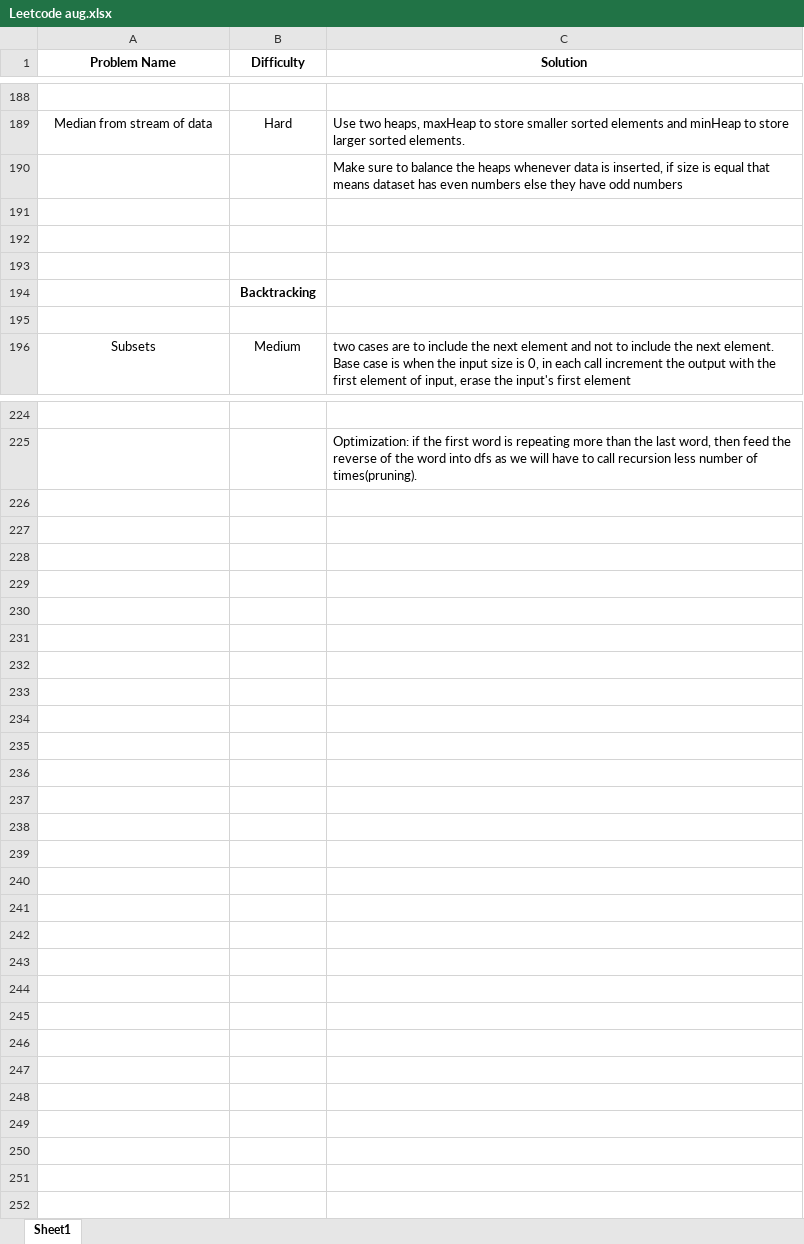
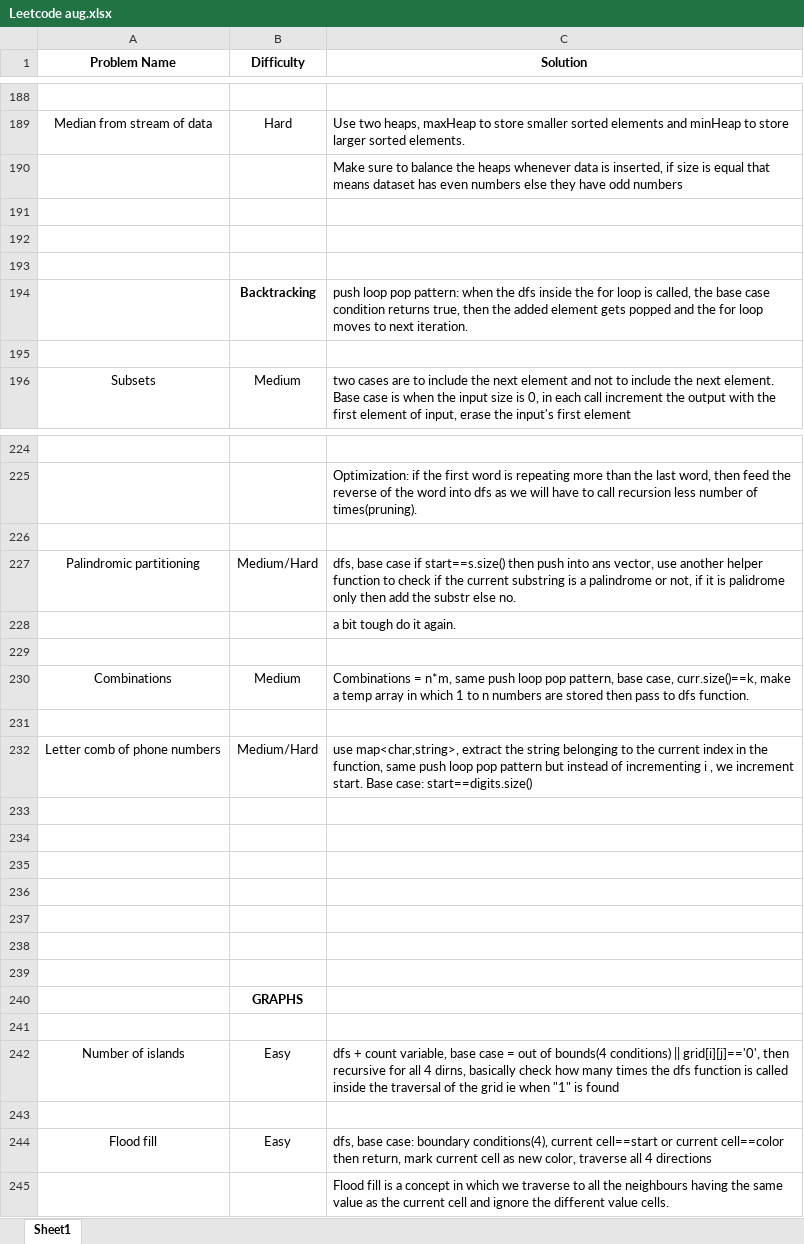
Before and after one commit to rishabhh23/Capstone, an Excel workbook: Leetcode aug.xlsx, sheet Sheet1, drawn as a sheet; only a part is shown, gaps mark what is left out; values as stored, in another font and other column widths than the file's, no borders; the diff covers the shown part only; the diff names each change by its address in the sheet, - before the commit and + after, or states it on an @@ line.

Commit message:
Graph started

```diff
--- a/Leetcode aug.xlsx (sheet Sheet1)
+++ b/Leetcode aug.xlsx (sheet Sheet1)
-C194 (Solution): (empty)
+C194 (Solution): push loop pop pattern: when the dfs inside the for loop is called, the base case condition returns true, then the added element gets popped and the for loop moves to next iteration.
+row 226: (empty)
+row 227: Palindromic partitioning | Medium/Hard | dfs, base case if start==s.size() then push into ans vector, use another helper function to check if the current substring is a palindrome or not, if it is palidrome only then add the substr else no.
+row 228:  |  | a bit tough do it again.
+row 229: (empty)
+row 230: Combinations | Medium | Combinations = n*m, same push loop pop pattern, base case, curr.size()==k, make a temp array in which 1 to n numbers are stored then pass to dfs function.
+row 231: (empty)
+row 232: Letter comb of phone numbers | Medium/Hard | use map<char,string>, extract the string belonging to the current index in the function, same push loop pop pattern but instead of incrementing i , we increment start. Base case: start==digits.size()
+row 233: (empty)
+row 234: (empty)
+row 235: (empty)
+row 236: (empty)
+row 237: (empty)
+row 238: (empty)
+row 239: (empty)
+row 240:  | GRAPHS
+row 241: (empty)
+row 242: Number of islands | Easy | dfs + count variable, base case = out of bounds(4 conditions) || grid[i][j]=='0', then recursive for all 4 dirns, basically check how many times the dfs function is called inside the traversal of the grid ie when "1" is found
+row 243: (empty)
+row 244: Flood fill | Easy | dfs, base case: boundary conditions(4), current cell==start or current cell==color then return, mark current cell as new color, traverse all 4 directions
+row 245:  |  | Flood fill is a concept in which we traverse to all the neighbours having the same value as the current cell and ignore the different value cells.
```
Also changed, not shown: 1 edited cell elsewhere in this sheet.
